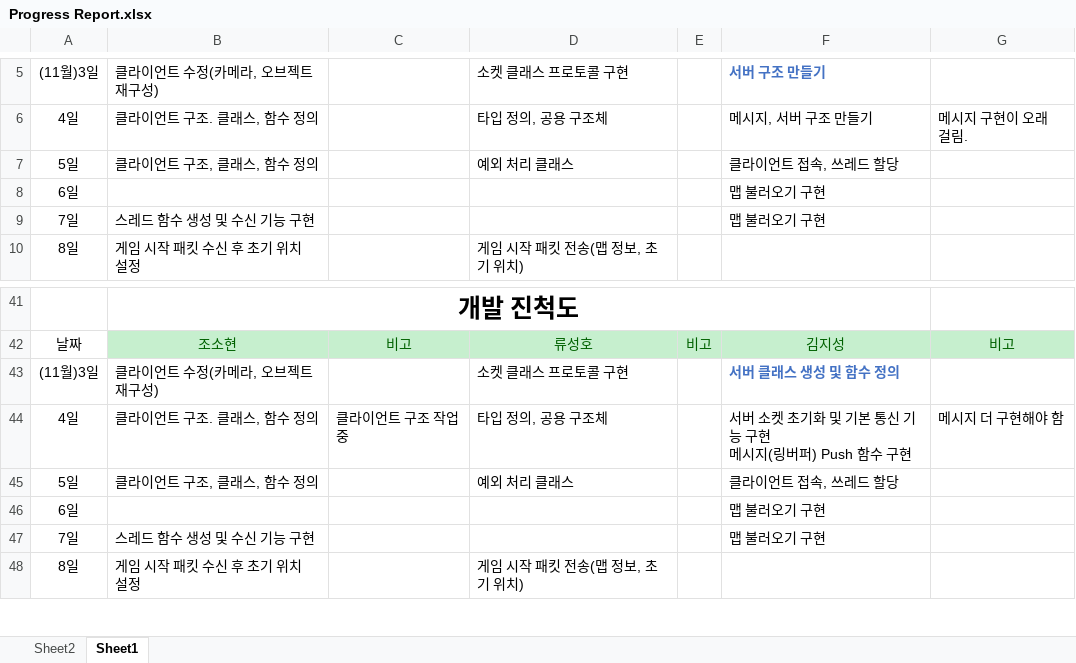
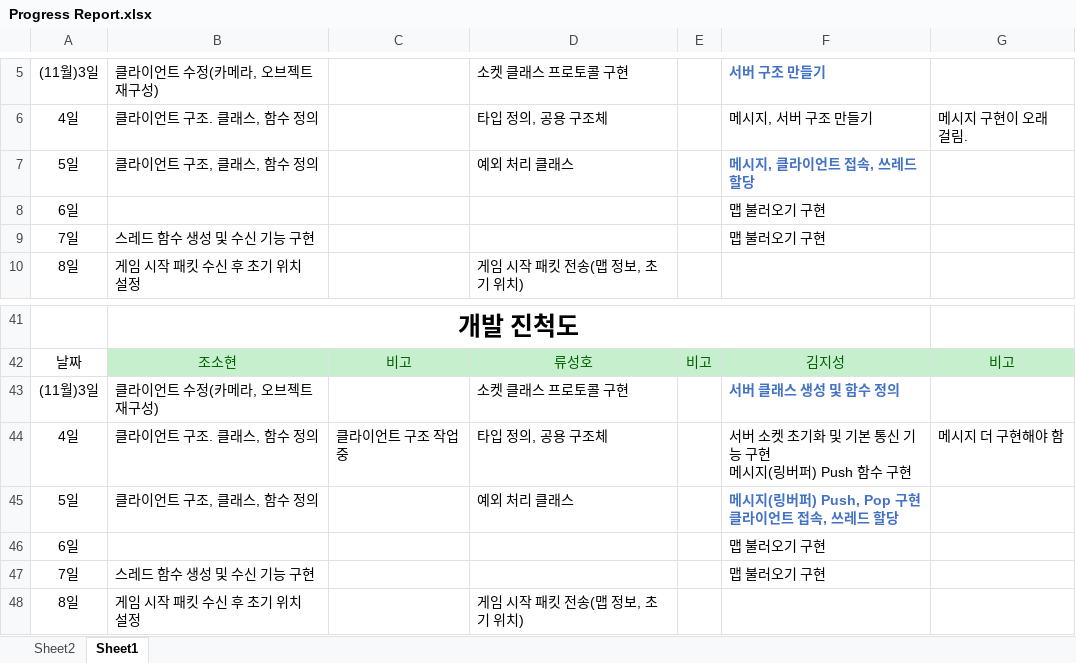
Before and after one commit to sohyunie/Multi-3D-PacMan, an Excel workbook: Progress Report.xlsx, sheet Sheet1, drawn as a sheet; only a part is shown, gaps mark what is left out; values as stored, in another font and other column widths than the file's, no borders; ↵ is a line break in a cell; the diff names each change by its address in the sheet, - before the commit and + after, or states it on an @@ line.

Commit message:
Progress Report Update

```diff
--- a/Progress Report.xlsx (sheet Sheet1)
+++ b/Progress Report.xlsx (sheet Sheet1)
-F7: 클라이언트 접속, 쓰레드 할당
+F7: 메시지, 클라이언트 접속, 쓰레드 할당
@@ F7 bold: off → on, text colour: black → #4472C4 @@
-F45: 클라이언트 접속, 쓰레드 할당
+F45: 메시지(링버퍼) Push, Pop 구현 ↵ 클라이언트 접속, 쓰레드 할당
@@ F45 bold: off → on, text colour: black → #4472C4 @@
```
